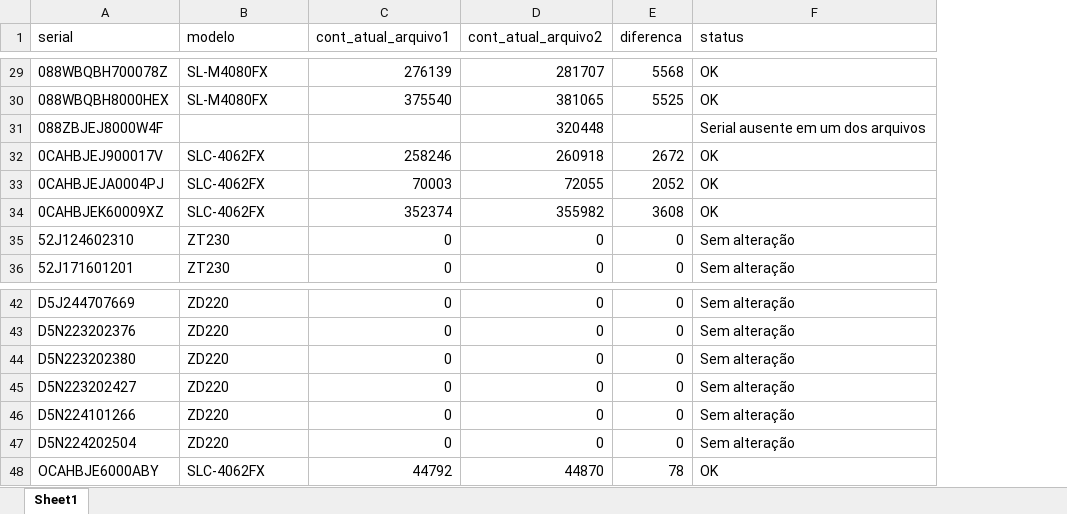
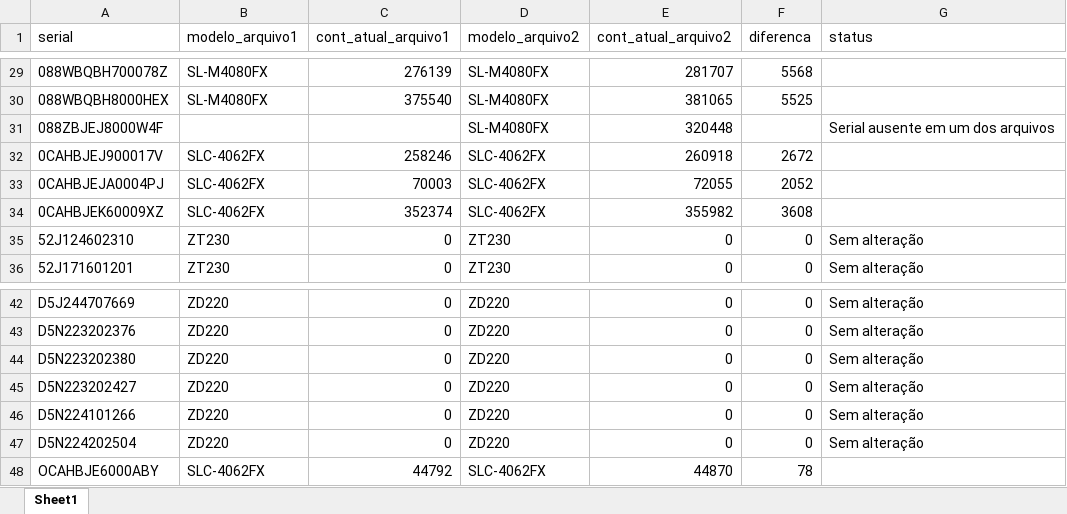
Before and after one commit to Kayky08/python, an Excel workbook: comparacao_impressoras/comparacao_contadores.xlsx, sheet Sheet1, drawn as a sheet; only a part is shown, gaps mark what is left out; values as stored, in another font and other column widths than the file's, no borders; addresses are those after the commit; the diff covers the shown part only; the diff names each change by its address in the sheet, - before the commit and + after, or states it on an @@ line.

Commit message:
Finalizando a parte de alteração de nome e busca de arquivos na pasta

```diff
--- a/comparacao_impressoras/comparacao_contadores.xlsx (sheet Sheet1)
+++ b/comparacao_impressoras/comparacao_contadores.xlsx (sheet Sheet1)
+column D (modelo_arquivo2), rows 29-36: SL-M4080FX | SL-M4080FX | SL-M4080FX | SLC-4062FX | SLC-4062FX | SLC-4062FX | ZT230 | ZT230; rows 42-48: ZD220 | ZD220 | ZD220 | ZD220 | ZD220 | ZD220 | SLC-4062FX
-B1: modelo
+B1: modelo_arquivo1
-G29:G30 (status): OK
+G29:G30 (status): (empty)
-G32:G34 (status): OK
+G32:G34 (status): (empty)
-G48 (status): OK
+G48 (status): (empty)
```
Also changed, not shown: 26 edited cells elsewhere in this sheet, 7 other files.
